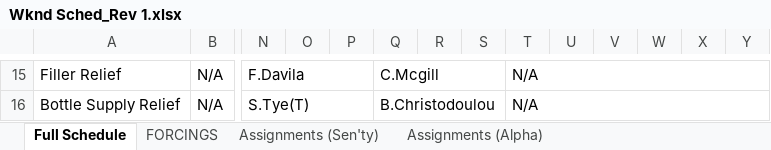
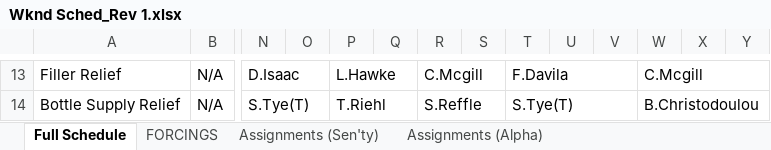
Before and after one commit to DavidD003/HFS_Gradio_Projects, an Excel workbook: Wknd_Sched_Builder/Wknd Sched_Rev 1.xlsx, sheet Full Schedule, drawn as a sheet; only a part is shown, gaps mark what is left out; values as stored, in another font and other column widths than the file's, no cell formats; removed rows and columns are numbered as before the commit, all else as after; the diff covers the shown part only; the diff names each change by its address in the sheet, - before the commit and + after, or states it on an @@ line.

```diff
--- a/Wknd_Sched_Builder/Wknd Sched_Rev 1.xlsx (sheet Full Schedule)
+++ b/Wknd_Sched_Builder/Wknd Sched_Rev 1.xlsx (sheet Full Schedule)
-N13: F.Davila
+N13: D.Isaac
-N15:P15 merged
+N13:O13 merged
-P13: (empty)
+P13: L.Hawke
+P13:Q13 merged
-Q13: C.Mcgill
+Q13: (empty)
-Q15:S15 merged
-R13: (empty)
+R13: C.Mcgill
+R13:S13 merged
-T13: N/A
+T13: F.Davila
-T15:Y15 merged
+T13:V13 merged
-W13: (empty)
+W13: C.Mcgill
+W13:Y13 merged
-N16:P16 merged
+N14:O14 merged
-P14: (empty)
+P14: T.Riehl
+P14:Q14 merged
-Q14: B.Christodoulou
+Q14: (empty)
-Q16:S16 merged
-R14: (empty)
+R14: S.Reffle
+R14:S14 merged
-T14: N/A
+T14: S.Tye(T)
-T16:Y16 merged
+T14:V14 merged
-W14: (empty)
+W14: B.Christodoulou
+W14:Y14 merged
```
Also changed, not shown: 2 removed rows, 195 edited cells and merged cells elsewhere in this sheet, sheet Assignments (Alpha), sheet Assignments (Sen'ty), sheet FORCINGS, cell formats, 17 other files.
